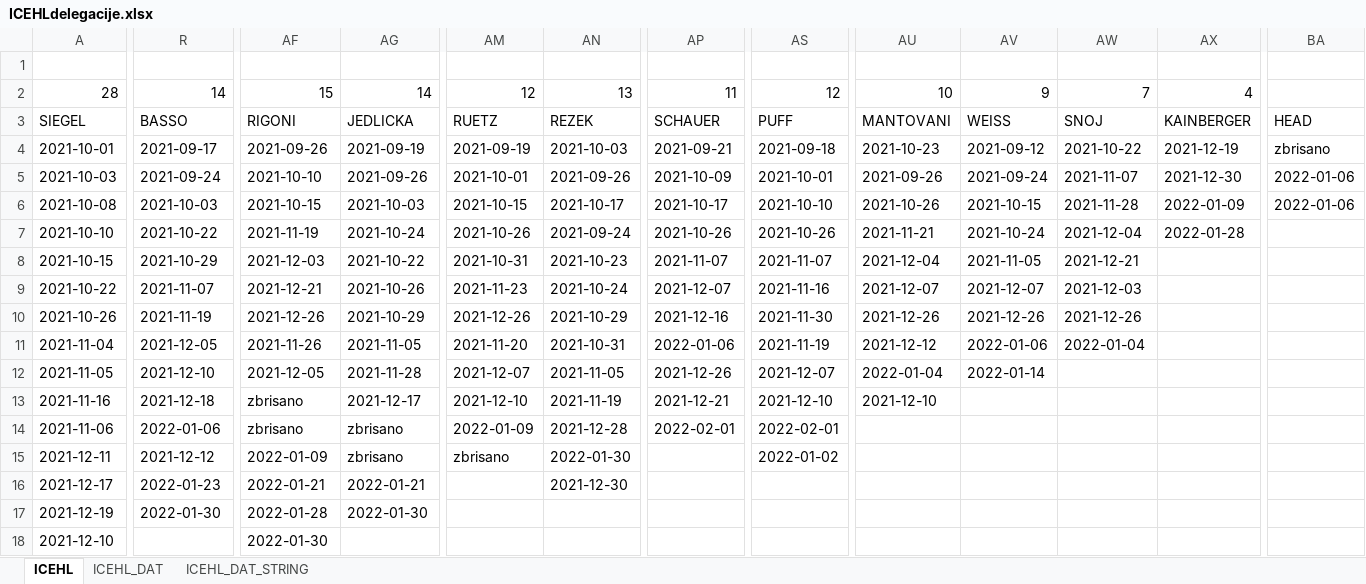
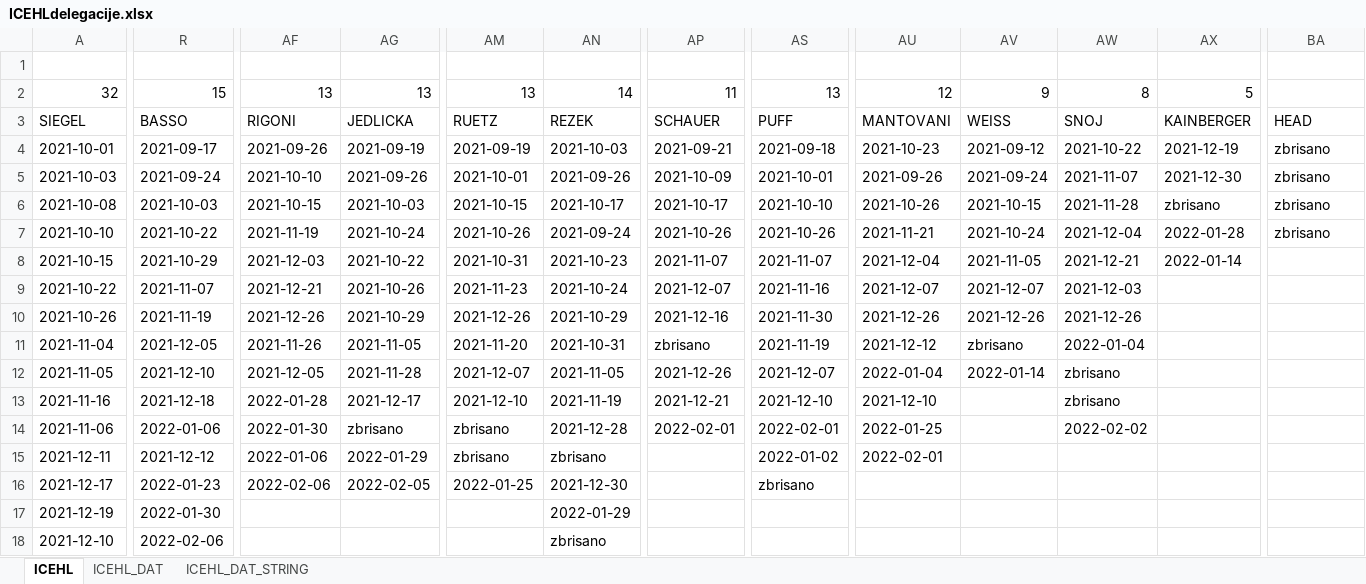
Before and after one commit to snojle23/delegacije, an Excel workbook: data/ICEHLdelegacije.xlsx, sheet ICEHL, drawn as a sheet; only a part is shown, gaps mark what is left out; values as stored, in another font and other column widths than the file's, no cell formats; removed rows and columns are numbered as before the commit, all else as after; rows hold the shown columns only; the diff covers the shown part only; the diff names each change by its address in the sheet, - before the commit and + after, or states it on an @@ line.

```diff
--- a/data/ICEHLdelegacije.xlsx (sheet ICEHL)
+++ b/data/ICEHLdelegacije.xlsx (sheet ICEHL)
-row 2: 28 | 14 | 15 | 14 | 12 | 13 | 11 | 12 | 10 | 9 | 7 | 4
+row 2: 32 | 15 | 13 | 13 | 13 | 14 | 11 | 13 | 12 | 9 | 8 | 5
-BA5:BA6: 2022-01-06
+BA5:BA6: zbrisano
-AX6: 2022-01-09
+AX6: zbrisano
-BA7: (empty)
+BA7: zbrisano
-AX8: (empty)
+AX8: 2022-01-14
-AP11: 2022-01-06
+AP11: zbrisano
-AV11: 2022-01-06
+AV11: zbrisano
-AW12:AW13: (empty)
+AW12:AW13: zbrisano
-AF13: zbrisano
+AF13: 2022-01-28
-AF14: zbrisano
+AF14: 2022-01-30
-AM14: 2022-01-09
+AM14: zbrisano
-AU14: (empty)
+AU14: 2022-01-25
-AW14: (empty)
+AW14: 2022-02-02
-AF15: 2022-01-09
+AF15: 2022-01-06
-AG15: zbrisano
+AG15: 2022-01-29
-AN15: 2022-01-30
+AN15: zbrisano
-AU15: (empty)
+AU15: 2022-02-01
-AF16: 2022-01-21
+AF16: 2022-02-06
-AG16: 2022-01-21
+AG16: 2022-02-05
-AM16: (empty)
+AM16: 2022-01-25
-AS16: (empty)
+AS16: zbrisano
-AF17: 2022-01-28
+AF17: (empty)
-AG17: 2022-01-30
+AG17: (empty)
-AN17: (empty)
+AN17: 2022-01-29
-R18: (empty)
+R18: 2022-02-06
-AF18: 2022-01-30
+AF18: (empty)
-AN18: (empty)
+AN18: zbrisano
```
Also changed, not shown: 22 added rows, 13 removed rows, 1 moved row and 131 edited cells elsewhere in this sheet, sheet ICEHL_DAT, sheet ICEHL_DAT_STRING, cell formats, data/AHLdelegacije.xlsx, 5 other files.
